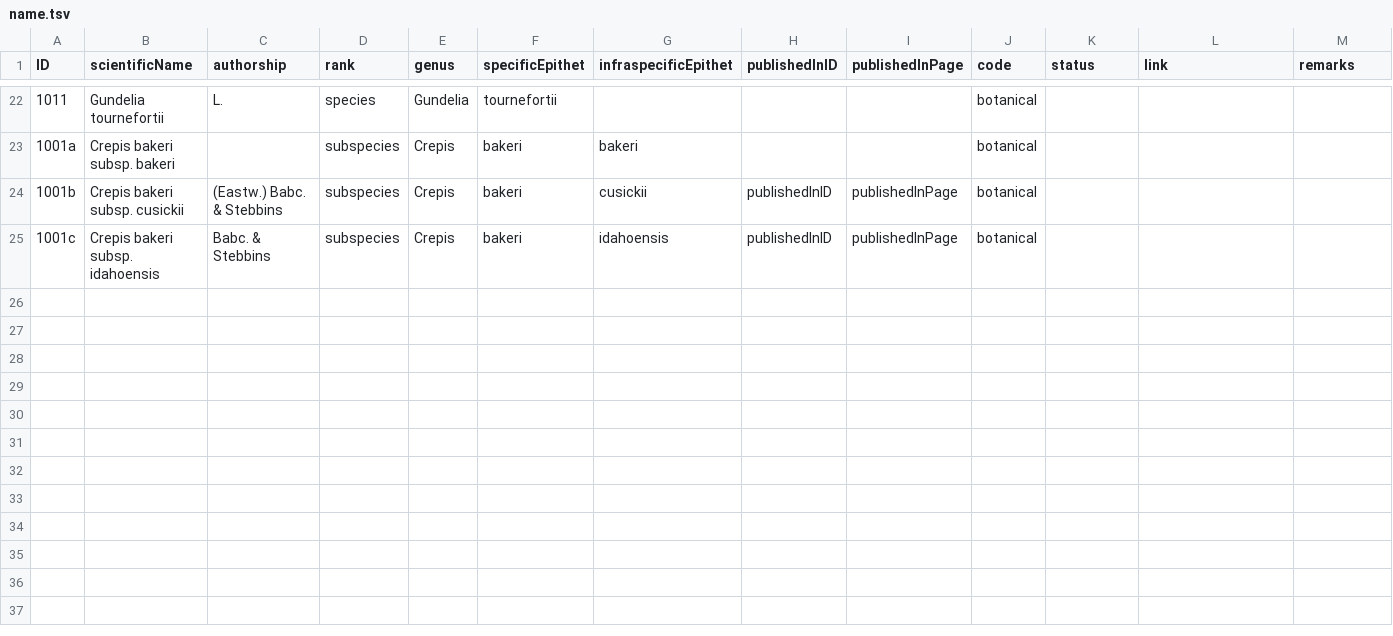
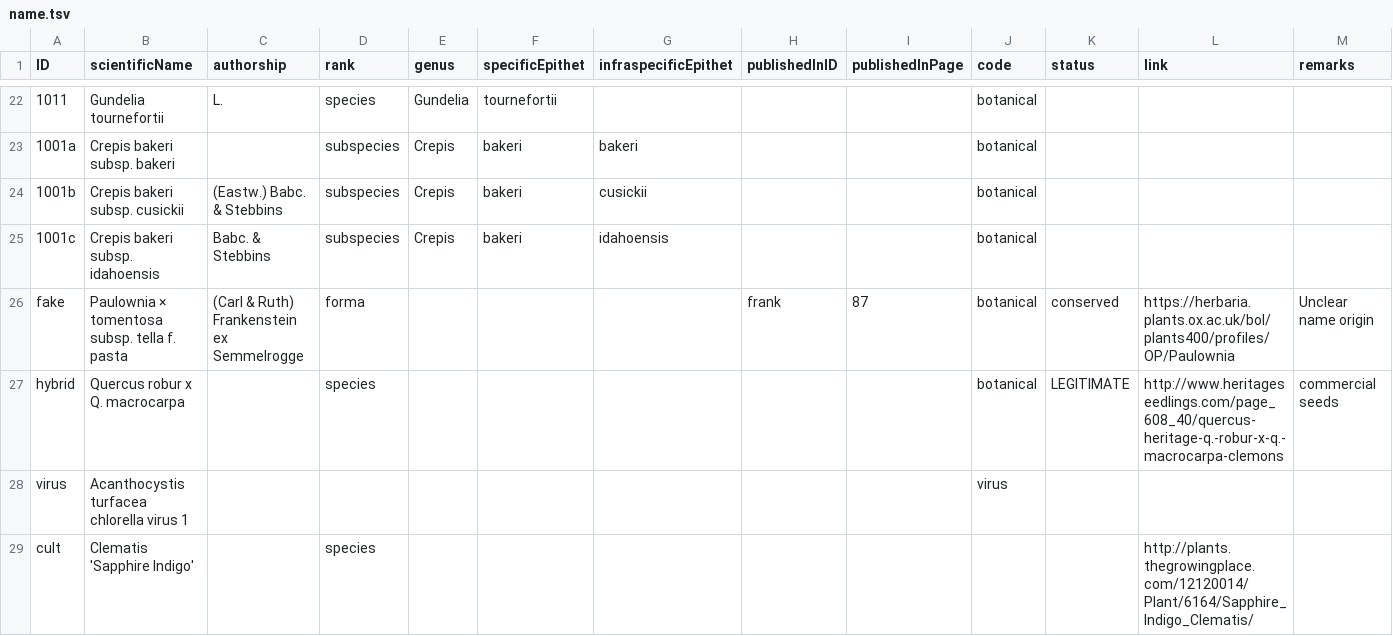
Before and after one commit to CatalogueOfLife/coldp, a TSV file: data/name.tsv, drawn as a sheet; only a part is shown, gaps mark what is left out.

Commit message:
Adding more fake data to have richer data

```diff
--- a/data/name.tsv
+++ b/data/name.tsv
@@ -23,3 +23,7 @@ ID	scientificName	authorship	rank	genus	specificEpithet	infraspecificEpithet	pub
 1001a	Crepis bakeri subsp. bakeri		subspecies	Crepis	bakeri	bakeri			botanical			
-1001b	Crepis bakeri subsp. cusickii	(Eastw.) Babc. & Stebbins	subspecies	Crepis	bakeri	cusickii	publishedInID	publishedInPage	botanical			
-1001c	Crepis bakeri subsp. idahoensis	Babc. & Stebbins	subspecies	Crepis	bakeri	idahoensis	publishedInID	publishedInPage	botanical			
+1001b	Crepis bakeri subsp. cusickii	(Eastw.) Babc. & Stebbins	subspecies	Crepis	bakeri	cusickii			botanical			
+1001c	Crepis bakeri subsp. idahoensis	Babc. & Stebbins	subspecies	Crepis	bakeri	idahoensis			botanical			
+fake	Paulownia × tomentosa subsp. tella f. pasta	(Carl & Ruth) Frankenstein ex Semmelrogge	forma				frank	87	botanical	conserved	https://herbaria.plants.ox.ac.uk/bol/plants400/profiles/OP/Paulownia	Unclear name origin
+hybrid	Quercus robur x Q. macrocarpa		species						botanical	LEGITIMATE	http://www.heritageseedlings.com/page_608_40/quercus-heritage-q.-robur-x-q.-macrocarpa-clemons	commercial seeds
+virus	Acanthocystis turfacea chlorella virus 1								virus			
+cult	Clematis 'Sapphire Indigo'		species								http://plants.thegrowingplace.com/12120014/Plant/6164/Sapphire_Indigo_Clematis/	
```
Also changed, not shown: data/description.tsv, data/reference.tsv, 3 other files.
